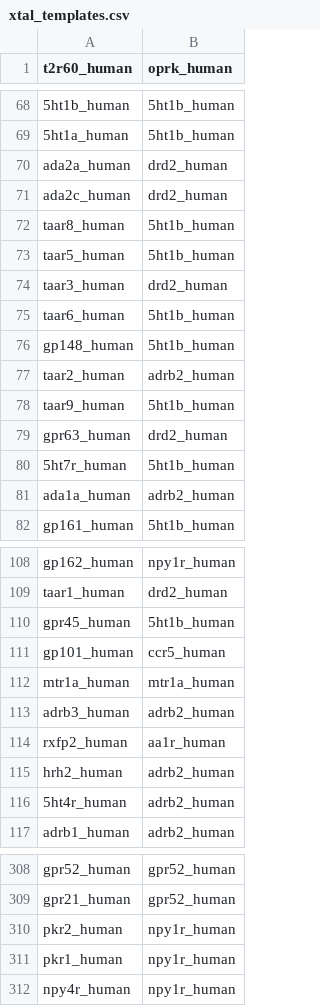
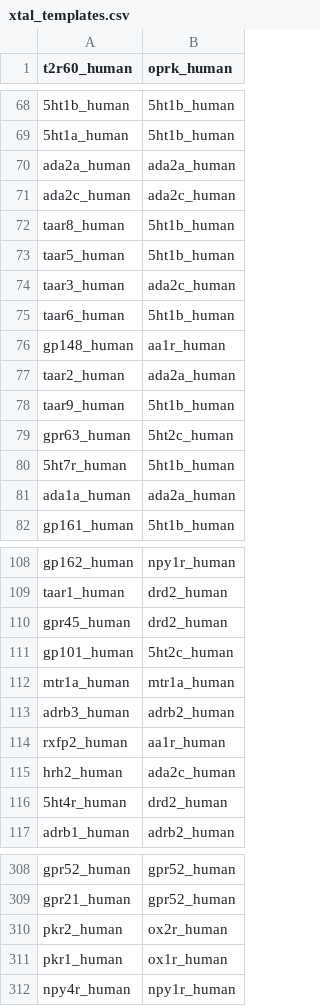
Before and after one commit to protwis/gpcrdb_data, a CSV file: structure_data/annotation/xtal_templates.csv, drawn as a sheet; only a part is shown, gaps mark what is left out; the diff covers the shown part only; the diff names each change by its address in the sheet, - before the commit and + after, or states it on an @@ line.

```diff
--- a/structure_data/annotation/xtal_templates.csv
+++ b/structure_data/annotation/xtal_templates.csv
-B70 (oprk_human): drd2_human
+B70 (oprk_human): ada2a_human
-B71 (oprk_human): drd2_human
+B71 (oprk_human): ada2c_human
-B74 (oprk_human): drd2_human
+B74 (oprk_human): ada2c_human
-B76 (oprk_human): 5ht1b_human
+B76 (oprk_human): aa1r_human
-B77 (oprk_human): adrb2_human
+B77 (oprk_human): ada2a_human
-B79 (oprk_human): drd2_human
+B79 (oprk_human): 5ht2c_human
-B81 (oprk_human): adrb2_human
+B81 (oprk_human): ada2a_human
-B110 (oprk_human): 5ht1b_human
+B110 (oprk_human): drd2_human
-B111 (oprk_human): ccr5_human
+B111 (oprk_human): 5ht2c_human
-B115 (oprk_human): adrb2_human
+B115 (oprk_human): ada2c_human
-B116 (oprk_human): adrb2_human
+B116 (oprk_human): drd2_human
-B310 (oprk_human): npy1r_human
+B310 (oprk_human): ox2r_human
-B311 (oprk_human): npy1r_human
+B311 (oprk_human): ox1r_human
```
Also changed, not shown: 67 edited cells elsewhere in this file, 14 other files.
